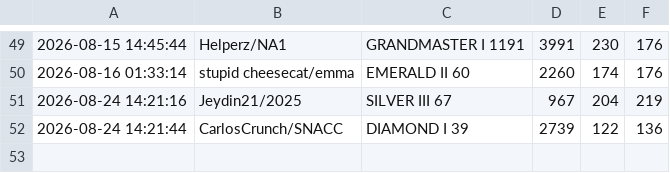
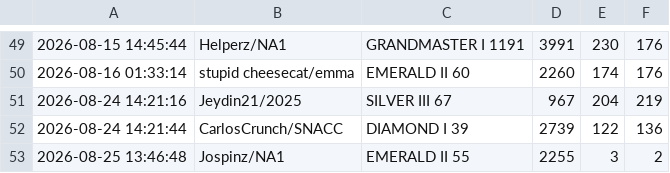
Before and after one commit to LOLUTDCLIMBCHALLENGE/LOLUTDCLIMBCHALLENGE.github.io, a CSV file: data/startingData.csv, drawn as a sheet; only a part is shown, gaps mark what is left out; the diff names each change by its address in the sheet, - before the commit and + after, or states it on an @@ line.

Commit message:
Update startingData.csv

```diff
--- a/data/startingData.csv
+++ b/data/startingData.csv
+row 53: 2026-08-25 13:46:48 | Jospinz/NA1 | EMERALD II 55 | 2255 | 3 | 2
```
